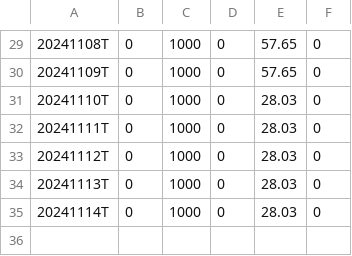
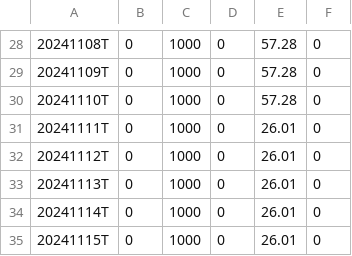
Before and after one commit to dpatelj88/rs-log, a CSV file: output/RSRATING.csv, drawn as a sheet; only a part is shown, gaps mark what is left out; the diff covers the shown part only.

```diff
--- a/output/RSRATING.csv
+++ b/output/RSRATING.csv
@@ -29,7 +28,8 @@
-20241108T,0,1000,0,57.65,0
-20241109T,0,1000,0,57.65,0
-20241110T,0,1000,0,28.03,0
-20241111T,0,1000,0,28.03,0
-20241112T,0,1000,0,28.03,0
-20241113T,0,1000,0,28.03,0
-20241114T,0,1000,0,28.03,0
+20241108T,0,1000,0,57.28,0
+20241109T,0,1000,0,57.28,0
+20241110T,0,1000,0,57.28,0
+20241111T,0,1000,0,26.01,0
+20241112T,0,1000,0,26.01,0
+20241113T,0,1000,0,26.01,0
+20241114T,0,1000,0,26.01,0
+20241115T,0,1000,0,26.01,0
```
Also changed, not shown: 1 removed row and 27 edited cells elsewhere in this file, output/rs_industries.csv, output/rs_stocks.csv.
